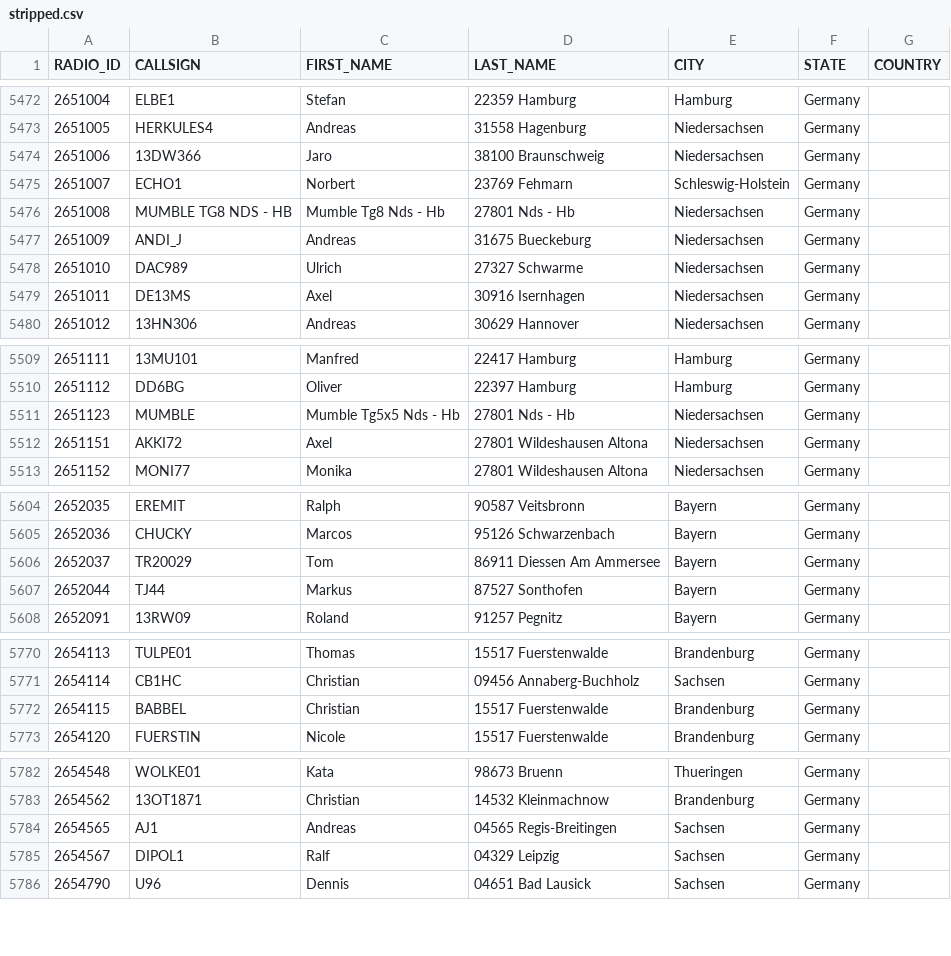
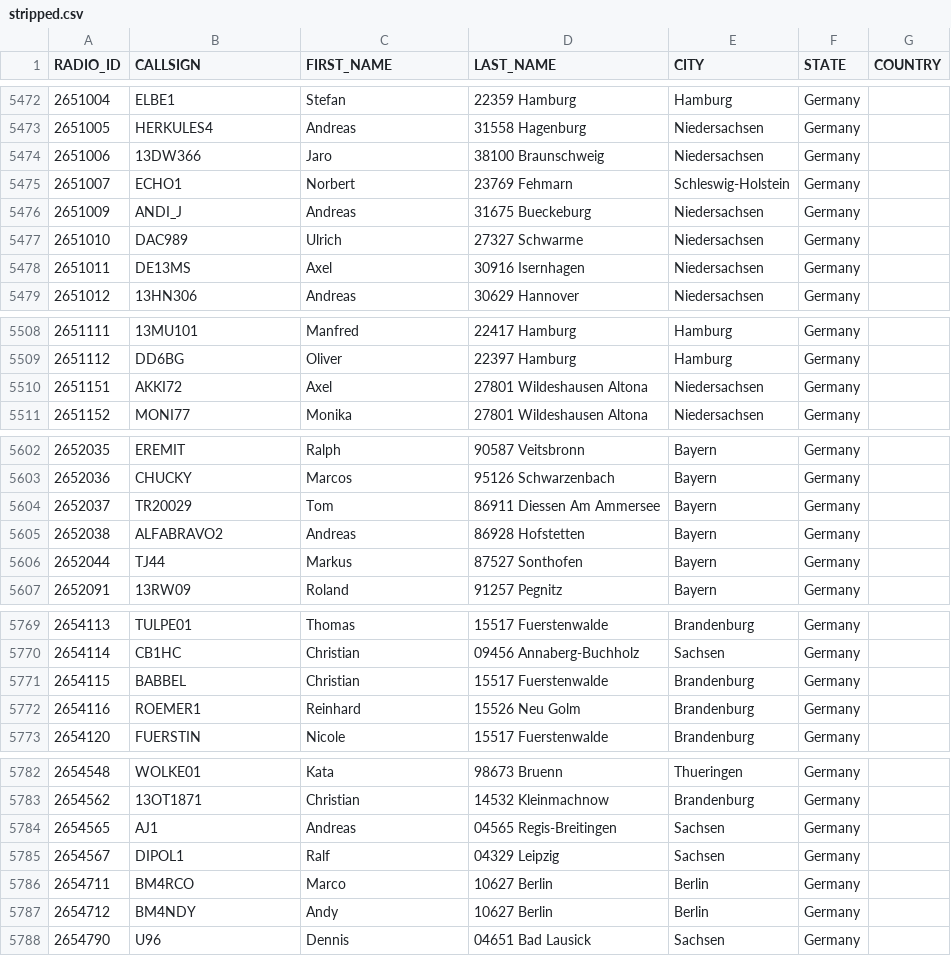
Before and after one commit to FreeDMR-Digital-Network/MW0MWZ-HostFiles, a CSV file: stripped.csv, drawn as a sheet; only a part is shown, gaps mark what is left out; the diff covers the shown part only.

Commit message:
Add files via upload

```diff
--- a/stripped.csv
+++ b/stripped.csv
@@ -5475,3 +5475,2 @@ RADIO_ID,CALLSIGN,FIRST_NAME,LAST_NAME,CITY,STATE,COUNTRY
 2651007,ECHO1,Norbert,23769 Fehmarn,Schleswig-Holstein,Germany
-2651008,MUMBLE TG8 NDS - HB,Mumble Tg8 Nds - Hb,27801 Nds - Hb,Niedersachsen,Germany
 2651009,ANDI_J,Andreas,31675 Bueckeburg,Niedersachsen,Germany
@@ -5510,3 +5509,2 @@ RADIO_ID,CALLSIGN,FIRST_NAME,LAST_NAME,CITY,STATE,COUNTRY
 2651112,DD6BG,Oliver,22397 Hamburg,Hamburg,Germany
-2651123,MUMBLE,Mumble Tg5x5 Nds - Hb,27801 Nds - Hb,Niedersachsen,Germany
 2651151,AKKI72,Axel,27801 Wildeshausen Altona,Niedersachsen,Germany
@@ -5606,2 +5604,3 @@ RADIO_ID,CALLSIGN,FIRST_NAME,LAST_NAME,CITY,STATE,COUNTRY
 2652037,TR20029,Tom,86911 Diessen Am Ammersee,Bayern,Germany
+2652038,ALFABRAVO2,Andreas,86928 Hofstetten,Bayern,Germany
 2652044,TJ44,Markus,87527 Sonthofen,Bayern,Germany
@@ -5772,2 +5771,3 @@ RADIO_ID,CALLSIGN,FIRST_NAME,LAST_NAME,CITY,STATE,COUNTRY
 2654115,BABBEL,Christian,15517 Fuerstenwalde,Brandenburg,Germany
+2654116,ROEMER1,Reinhard,15526 Neu Golm,Brandenburg,Germany
 2654120,FUERSTIN,Nicole,15517 Fuerstenwalde,Brandenburg,Germany
@@ -5785,2 +5785,4 @@ RADIO_ID,CALLSIGN,FIRST_NAME,LAST_NAME,CITY,STATE,COUNTRY
 2654567,DIPOL1,Ralf,04329 Leipzig,Sachsen,Germany
+2654711,BM4RCO,Marco,10627 Berlin,Berlin,Germany
+2654712,BM4NDY,Andy,10627 Berlin,Berlin,Germany
 2654790,U96,Dennis,04651 Bad Lausick,Sachsen,Germany
```
Also changed, not shown: 2 edited cells elsewhere in this file.
